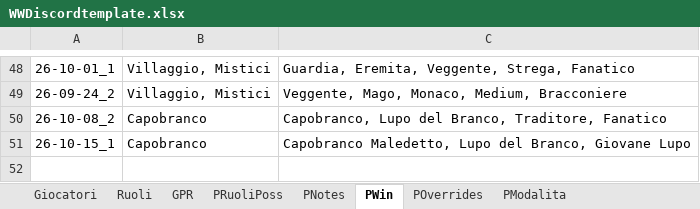
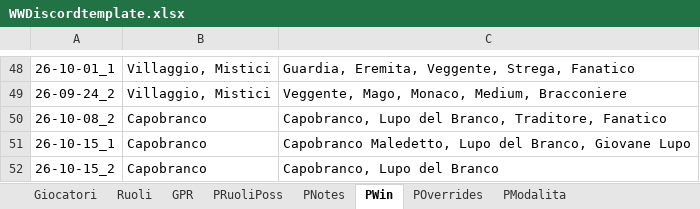
Before and after one commit to FilippoMart/WW-Discord, an Excel workbook: WWDiscordtemplate.xlsx, sheet PWin, drawn as a sheet; only a part is shown, gaps mark what is left out; values as stored, in another font and other column widths than the file's, no borders; the diff names each change by its address in the sheet, - before the commit and + after, or states it on an @@ line.

```diff
--- a/WWDiscordtemplate.xlsx (sheet PWin)
+++ b/WWDiscordtemplate.xlsx (sheet PWin)
+row 52: 26-10-15_2 | Capobranco | Capobranco, Lupo del Branco
```
Also changed, not shown: sheet GPR, sheet PModalita, sheet PNotes, sheet PRuoliPoss, 1 other file.
